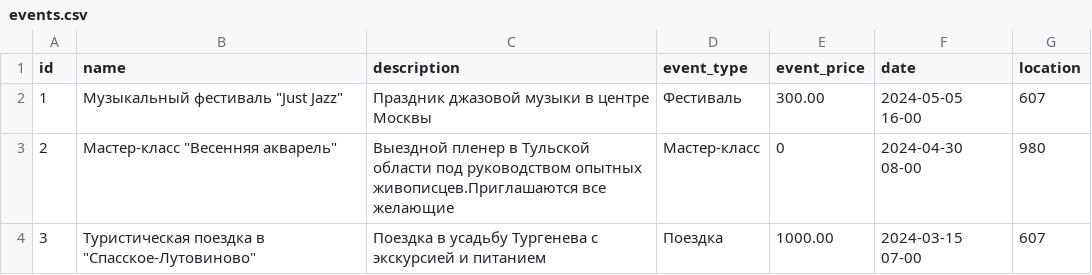
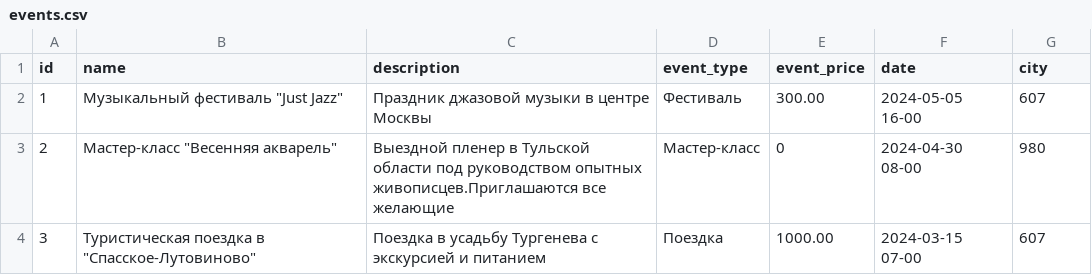
Before and after one commit to find-frend/find_friend_backend, a CSV file: src/data/load/events.csv, drawn as a sheet; only a part is shown.

```diff
--- a/src/data/load/events.csv
+++ b/src/data/load/events.csv
@@ -1,2 +1,2 @@
-id,name,description,event_type,event_price,date,location
+id,name,description,event_type,event_price,date,city
 1,Музыкальный фестиваль "Just Jazz",Праздник джазовой музыки в центре Москвы,Фестиваль,300.00,2024-05-05 16-00,607
```
Also changed, not shown: 13 other files.
